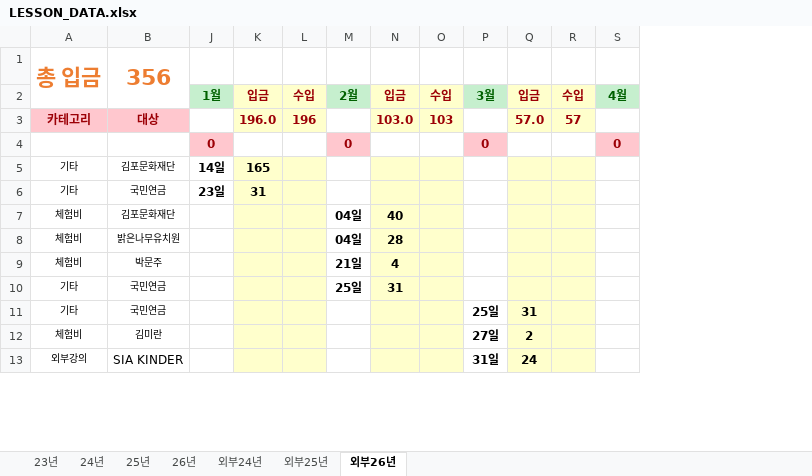
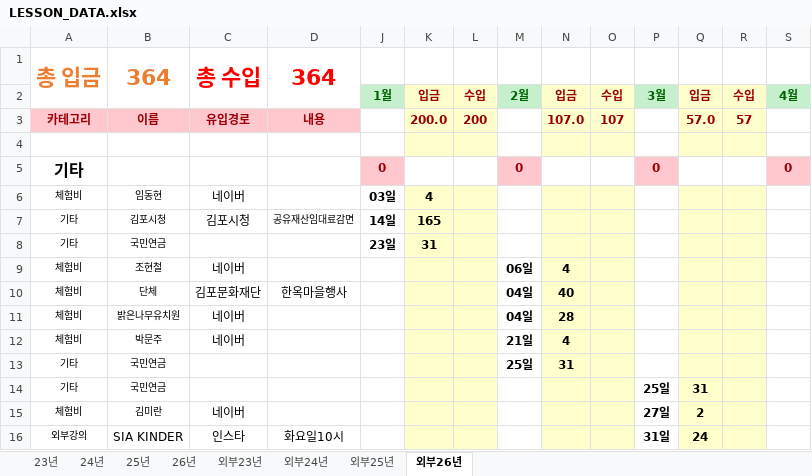
Before and after one commit to KDrAmina/gimpogugak, an Excel workbook: LESSON_DATA.xlsx, sheet 외부26년, drawn as a sheet; only a part is shown; values as stored, in another font and other column widths than the file's, no borders; addresses are those after the commit; rows hold the shown columns only; the diff names each change by its address in the sheet, - before the commit and + after, or states it on an @@ line.

Commit message:
v4.7.31: 대시보드 유입경로 차트 추가 및 통계 로직 업데이트

```diff
--- a/LESSON_DATA.xlsx (sheet 외부26년)
+++ b/LESSON_DATA.xlsx (sheet 외부26년)
@@ sheet tab unhidden: 외부23년 @@
@@ column C unhidden, rows 1-3: 총 수입 |  | 유입경로; row 7: 김포시청; rows 10-16: 김포문화재단 | 네이버 | 네이버 |  |  | 네이버 | 인스타 @@
@@ column D unhidden, rows 1-3: 364 |  | 내용; row 7: 공유재산임대료감면; rows 10-16: 한옥마을행사 |  |  |  |  |  | 화요일10시 @@
-B1: 356
+B1: 364
-B3: 대상
+B3: 이름
-K3: 196.0
+K3: 200.0
-L3: 196
+L3: 200
-N3: 103.0
+N3: 107.0
-O3: 103
+O3: 107
+row 4: (empty)
-A5: (empty)
+A5: 기타
+row 6: 체험비 | 임동현 | 네이버 |  | 03일 | 4
-B7: 김포문화재단
+B7: 김포시청
+row 9: 체험비 | 조현철 | 네이버 |  |  |  |  | 06일 | 4
-B10: 김포문화재단
+B10: 단체
```
Also changed, not shown: sheet 외부24년, sheet 외부25년, sheet 25년, sheet 24년, sheet 26년, formulas that keep their value, hidden cells, 9 other files.
